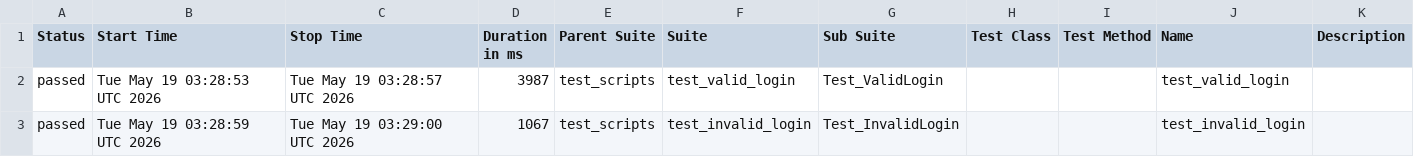
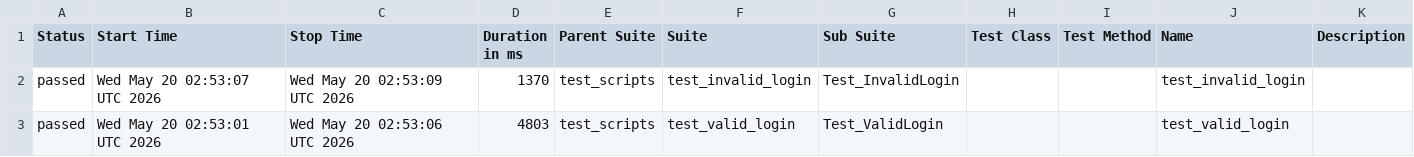
Before and after one commit to nraja3110/b154_afw_make, a CSV file: data/suites.csv, drawn as a sheet.

```diff
--- a/data/suites.csv
+++ b/data/suites.csv
@@ -1,3 +1,3 @@
 "Status","Start Time","Stop Time","Duration in ms","Parent Suite","Suite","Sub Suite","Test Class","Test Method","Name","Description"
-"passed","Tue May 19 03:28:53 UTC 2026","Tue May 19 03:28:57 UTC 2026","3987","test_scripts","test_valid_login","Test_ValidLogin","","","test_valid_login",""
-"passed","Tue May 19 03:28:59 UTC 2026","Tue May 19 03:29:00 UTC 2026","1067","test_scripts","test_invalid_login","Test_InvalidLogin","","","test_invalid_login",""
+"passed","Wed May 20 02:53:07 UTC 2026","Wed May 20 02:53:09 UTC 2026","1370","test_scripts","test_invalid_login","Test_InvalidLogin","","","test_invalid_login",""
+"passed","Wed May 20 02:53:01 UTC 2026","Wed May 20 02:53:06 UTC 2026","4803","test_scripts","test_valid_login","Test_ValidLogin","","","test_valid_login",""
```
Also changed, not shown: 24 other files.
